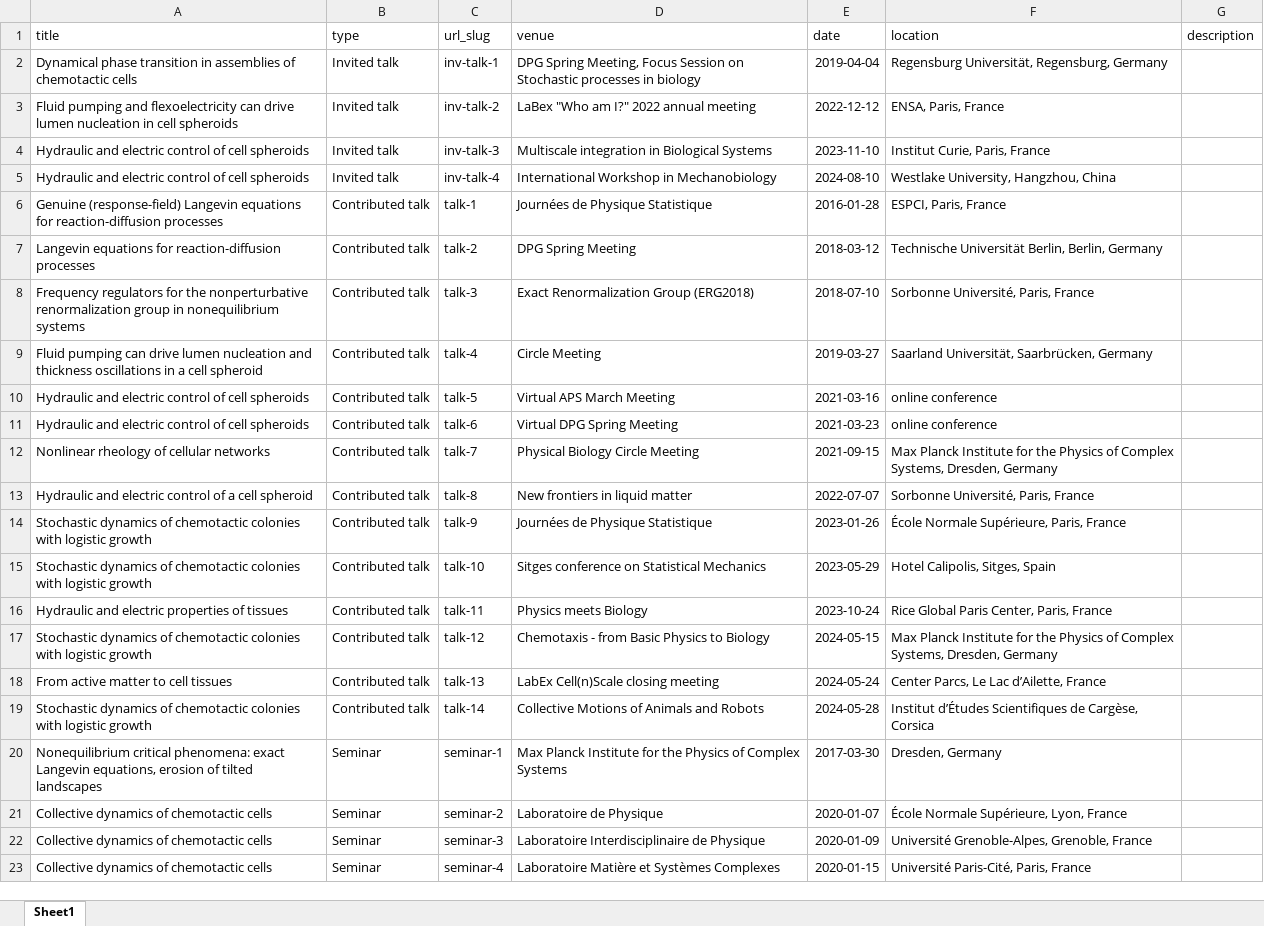
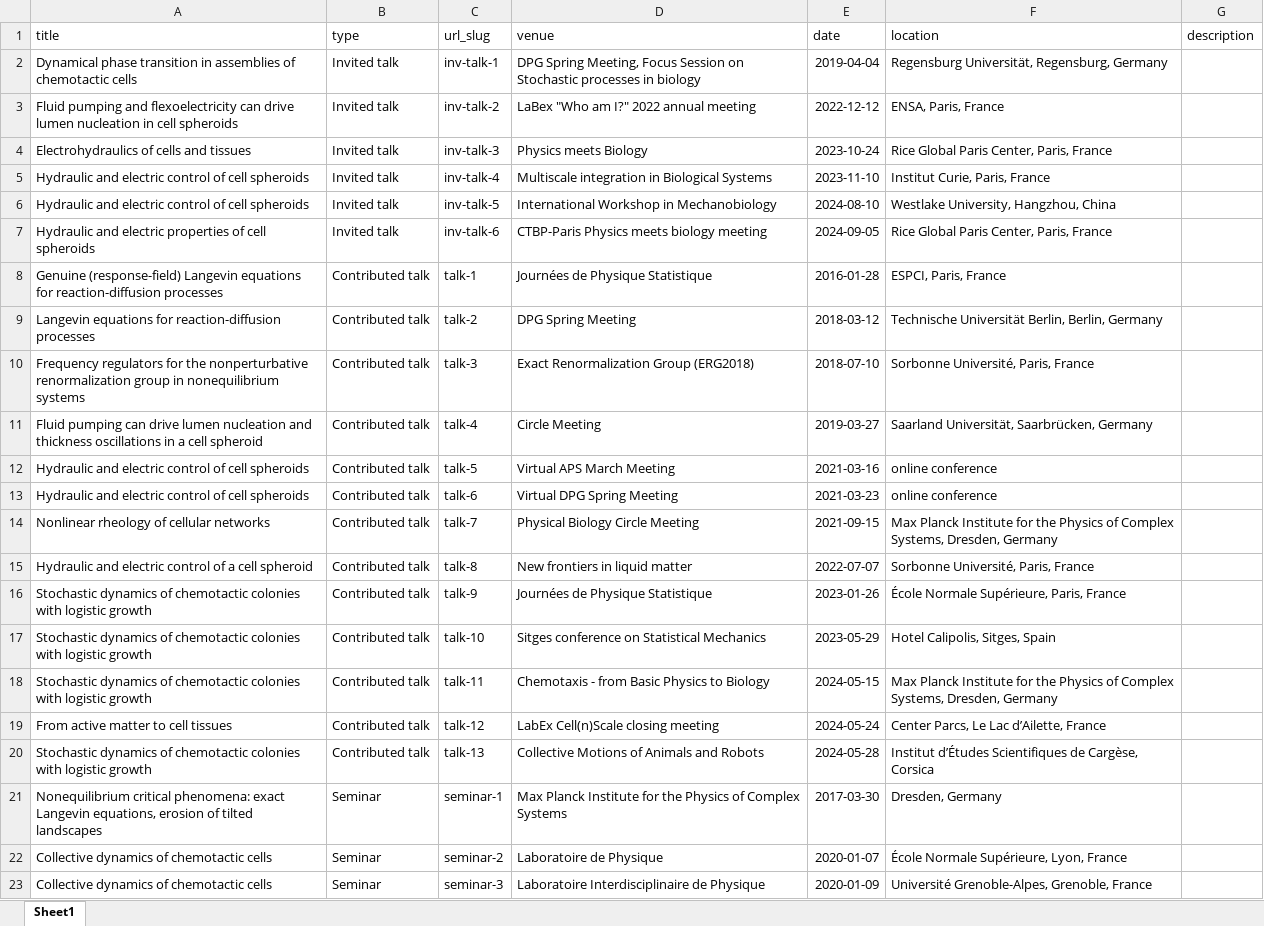
Before and after one commit to charlieduclut/charlieduclut.github.io, an Excel workbook: markdown_generator/talks.xlsx, sheet Sheet1, drawn as a sheet; only a part is shown; the shorter side is filled out with more unchanged rows; values as stored, in another font and other column widths than the file's, no borders; removed rows and columns are numbered as before the commit, all else as after; the diff names each change by its address in the sheet, - before the commit and + after, or states it on an @@ line.

```diff
--- a/markdown_generator/talks.xlsx (sheet Sheet1)
+++ b/markdown_generator/talks.xlsx (sheet Sheet1)
-A4 (title): Hydraulic and electric control of cell spheroids
+A4 (title): Electrohydraulics of cells and tissues
-D4 (venue): Multiscale integration in Biological Systems
+D4 (venue): Physics meets Biology
-E4 (date): 2023-11-10
+E4 (date): 2023-10-24
-F4 (location): Institut Curie, Paris, France
+F4 (location): Rice Global Paris Center, Paris, France
-D5 (venue): International Workshop in Mechanobiology
+D5 (venue): Multiscale integration in Biological Systems
-E5 (date): 2024-08-10
+E5 (date): 2023-11-10
-F5 (location): Westlake University, Hangzhou, China
+F5 (location): Institut Curie, Paris, France
+row 6: Hydraulic and electric control of cell spheroids | Invited talk | inv-talk-5 | International Workshop in Mechanobiology | 2024-08-10 | Westlake University, Hangzhou, China
+row 7: Hydraulic and electric properties of cell spheroids | Invited talk | inv-talk-6 | CTBP-Paris Physics meets biology meeting | 2024-09-05 | Rice Global Paris Center, Paris, France
-A18 (title): Hydraulic and electric properties of tissues
+A18 (title): Stochastic dynamics of chemotactic colonies with logistic growth
-D18 (venue): Physics meets Biology
+D18 (venue): Chemotaxis - from Basic Physics to Biology
-E18 (date): 2023-10-24
+E18 (date): 2024-05-15
-F18 (location): Rice Global Paris Center, Paris, France
+F18 (location): Max Planck Institute for the Physics of Complex Systems, Dresden, Germany
-A19 (title): Stochastic dynamics of chemotactic colonies with logistic growth
+A19 (title): From active matter to cell tissues
-D19 (venue): Chemotaxis - from Basic Physics to Biology
+D19 (venue): LabEx Cell(n)Scale closing meeting
-E19 (date): 2024-05-15
+E19 (date): 2024-05-24
-F19 (location): Max Planck Institute for the Physics of Complex Systems, Dresden, Germany
+F19 (location): Center Parcs, Le Lac d’Ailette, France
-A20 (title): From active matter to cell tissues
+A20 (title): Stochastic dynamics of chemotactic colonies with logistic growth
-D20 (venue): LabEx Cell(n)Scale closing meeting
+D20 (venue): Collective Motions of Animals and Robots
-E20 (date): 2024-05-24
+E20 (date): 2024-05-28
-F20 (location): Center Parcs, Le Lac d’Ailette, France
+F20 (location): Institut d’Études Scientifiques de Cargèse, Corsica
-row 19: Stochastic dynamics of chemotactic colonies with logistic growth | Contributed talk | talk-14 | Collective Motions of Animals and Robots | 2024-05-28 | Institut d’Études Scientifiques de Cargèse, Corsica
```
Also changed, not shown: markdown_generator/publications.xlsx, 5 other files.
